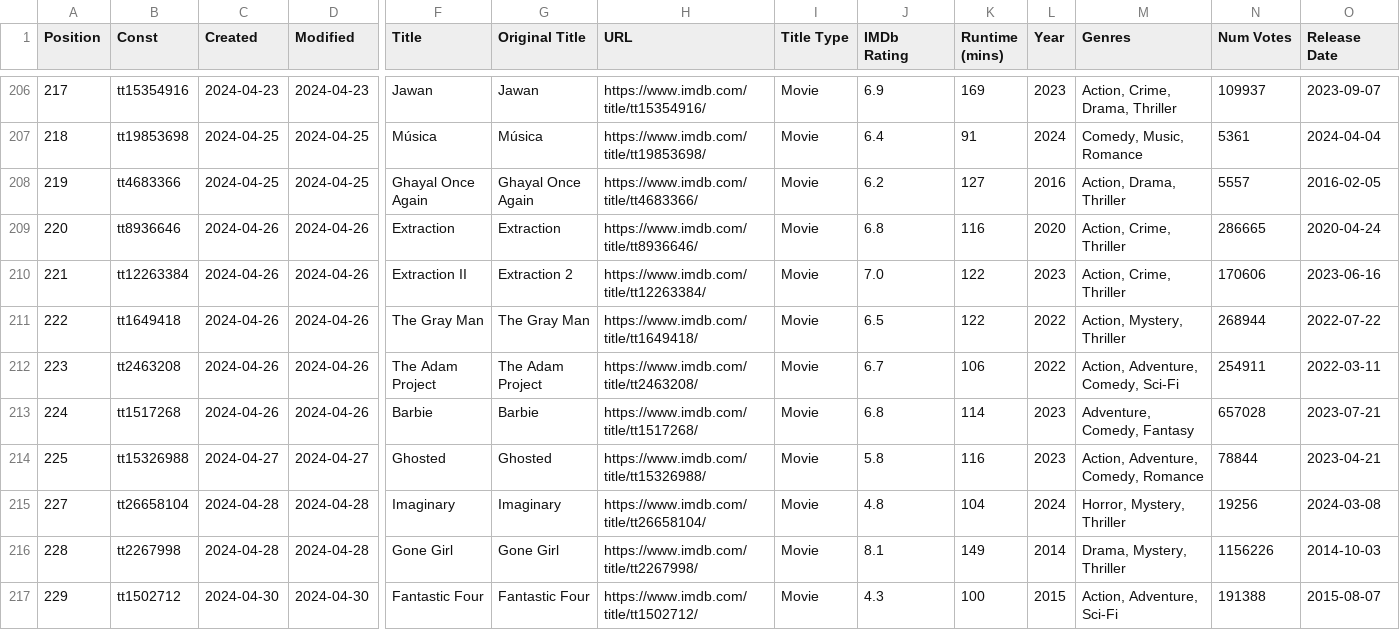
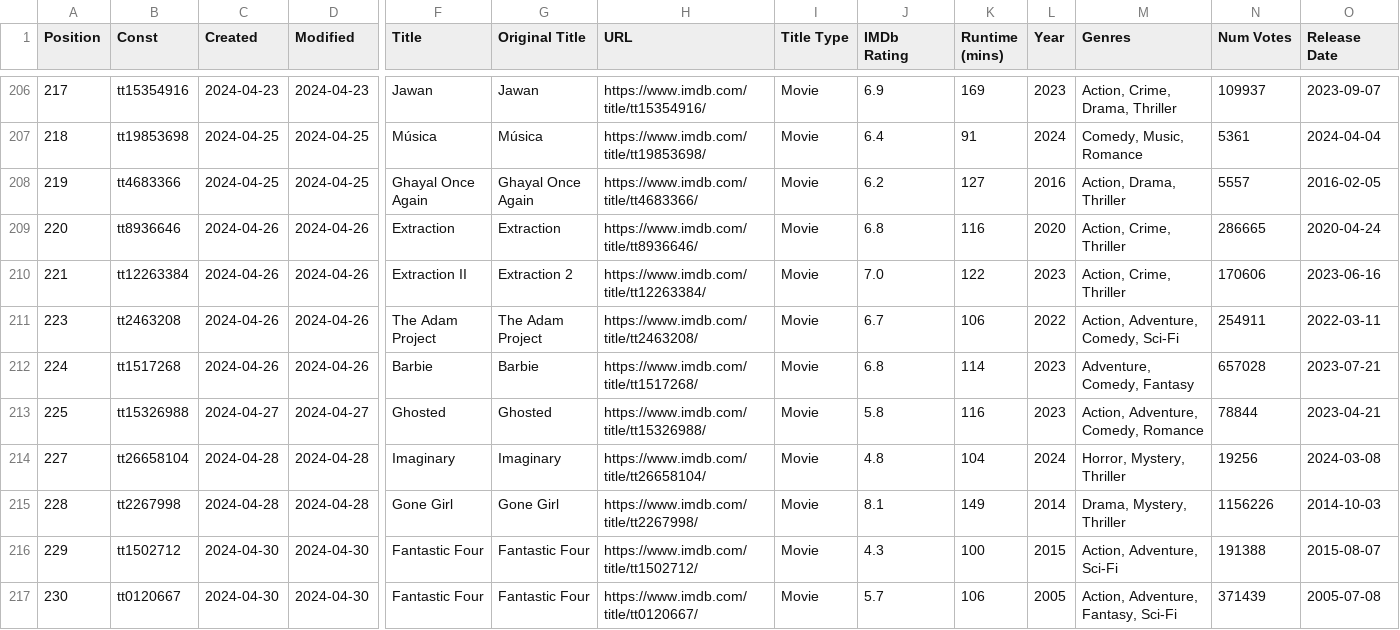
Before and after one commit to Ns81000/WHATSUP, a CSV file: data/movies.csv, drawn as a sheet; only a part is shown, gaps mark what is left out; the shorter side is filled out with more unchanged rows; rows hold the shown columns only; the diff names each change by its address in the sheet, - before the commit and + after, or states it on an @@ line.

```diff
--- a/data/movies.csv
+++ b/data/movies.csv
-row 211: 222 | tt1649418 | 2024-04-26 | 2024-04-26 | The Gray Man | The Gray Man | https://www.imdb.com/title/tt1649418/ | Movie | 6.5 | 122 | 2022 | Action, Mystery, Thriller | 268944 | 2022-07-22
```
Also changed, not shown: data/series.csv, 14 other files.
